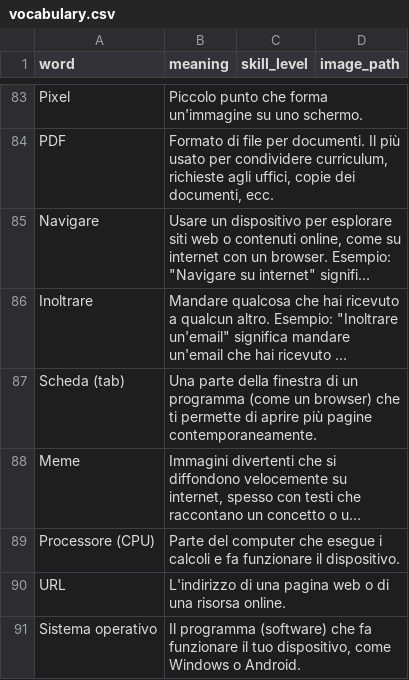
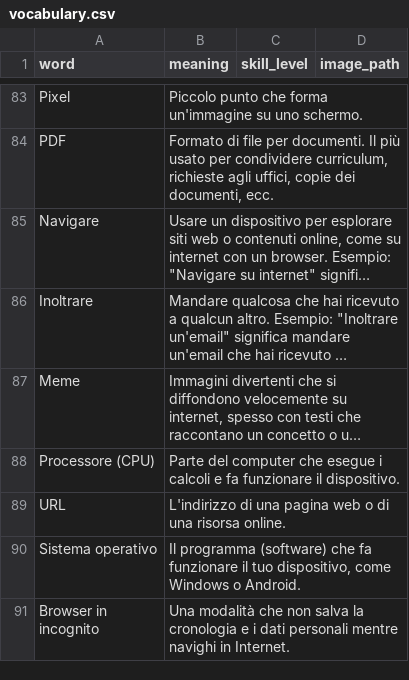
Before and after one commit to insegnante076/insegnante076.github.io, a CSV file: content/vocabulary/vocabulary.csv, drawn as a sheet; only a part is shown, gaps mark what is left out; the shorter side is filled out with more unchanged rows; long unchanged cells end in …; the diff names each change by its address in the sheet, - before the commit and + after, or states it on an @@ line.

Commit message:
Duplicated row in vocabulary removed

```diff
--- a/content/vocabulary/vocabulary.csv
+++ b/content/vocabulary/vocabulary.csv
-row 87: Scheda (tab) | Una parte della finestra di un programma (come un browser) che ti permette di aprire più pagine contemporaneamente.
```
